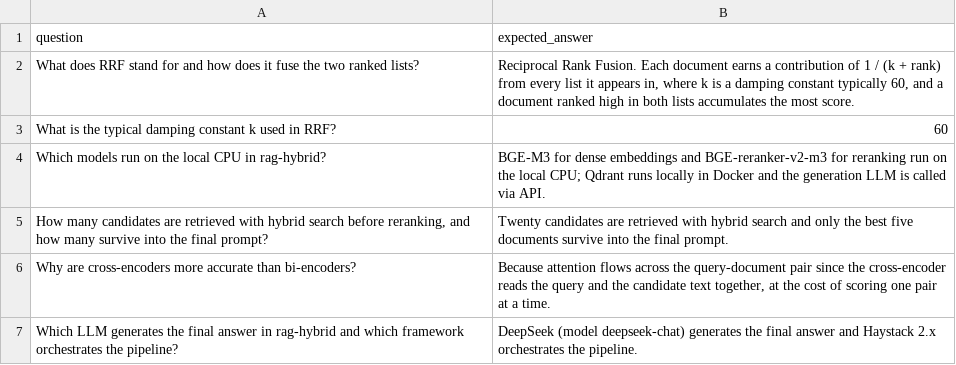
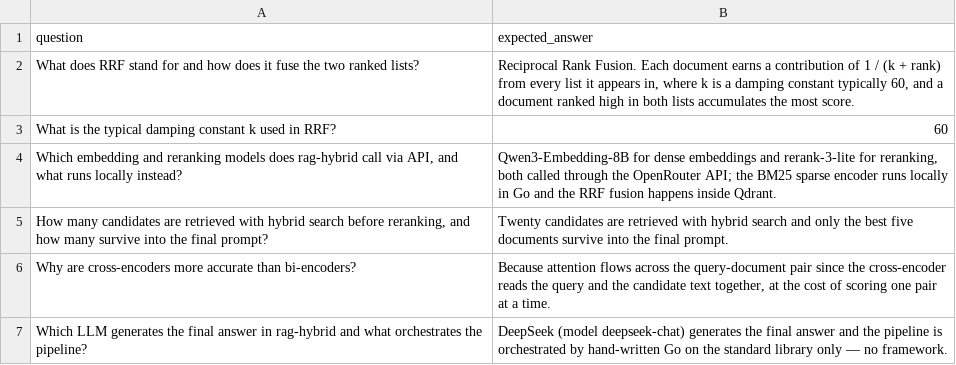
Before and after one commit to FranklinF25/rag-hybrid, a CSV file: evals/golden_set.csv, drawn as a sheet.

Commit message:
docs(eval): sample corpus and golden set describe the current Go stack
The sample documents and golden set still described the v1 Python
architecture (BGE-M3 and BGE-reranker-v2-m3 running on the local CPU,
Haystack 2.x orchestration, 8 GB RAM machine), so the eval suite was
grading grounding against a stack the project no longer runs.

- sample/rag-hybrid-overview.md: rewritten for the current architecture —
  Qwen3-Embedding-8B and rerank-3-lite via OpenRouter, hand-written Go
  BM25, server-side RRF inside Qdrant, DeepSeek generation, one static
  binary with ports & adapters instead of a framework.
- sample/hybrid-retrieval.md: model references updated, the RRF/BM25/
  cross-encoder explainer is unchanged (its twenty-candidates/top-five
  numbers match the live defaults RETRIEVAL_TOP_K=20, RERANK_TOP_K=5).
- evals/golden_set.csv: the local-CPU models and Haystack questions now
  ask about the API models and the Go orchestration.

Post-fix eval runs: the two previously chronic failures (RRF damping
constant, local-CPU models) pass in every run. Remaining single-question
failures are the LLM-judge run-to-run variance already documented in the
README (Answer Relevancy borderline at 0.50 vs 0.70 on verbose answers);
each golden question passed in at least one post-fix run.

```diff
--- a/evals/golden_set.csv
+++ b/evals/golden_set.csv
@@ -3,5 +3,5 @@ question,expected_answer
 "What is the typical damping constant k used in RRF?","60"
-"Which models run on the local CPU in rag-hybrid?","BGE-M3 for dense embeddings and BGE-reranker-v2-m3 for reranking run on the local CPU; Qdrant runs locally in Docker and the generation LLM is called via API."
+"Which embedding and reranking models does rag-hybrid call via API, and what runs locally instead?","Qwen3-Embedding-8B for dense embeddings and rerank-3-lite for reranking, both called through the OpenRouter API; the BM25 sparse encoder runs locally in Go and the RRF fusion happens inside Qdrant."
 "How many candidates are retrieved with hybrid search before reranking, and how many survive into the final prompt?","Twenty candidates are retrieved with hybrid search and only the best five documents survive into the final prompt."
 "Why are cross-encoders more accurate than bi-encoders?","Because attention flows across the query-document pair since the cross-encoder reads the query and the candidate text together, at the cost of scoring one pair at a time."
-"Which LLM generates the final answer in rag-hybrid and which framework orchestrates the pipeline?","DeepSeek (model deepseek-chat) generates the final answer and Haystack 2.x orchestrates the pipeline."
+"Which LLM generates the final answer in rag-hybrid and what orchestrates the pipeline?","DeepSeek (model deepseek-chat) generates the final answer and the pipeline is orchestrated by hand-written Go on the standard library only — no framework."
```
Also changed, not shown: 2 other files.
